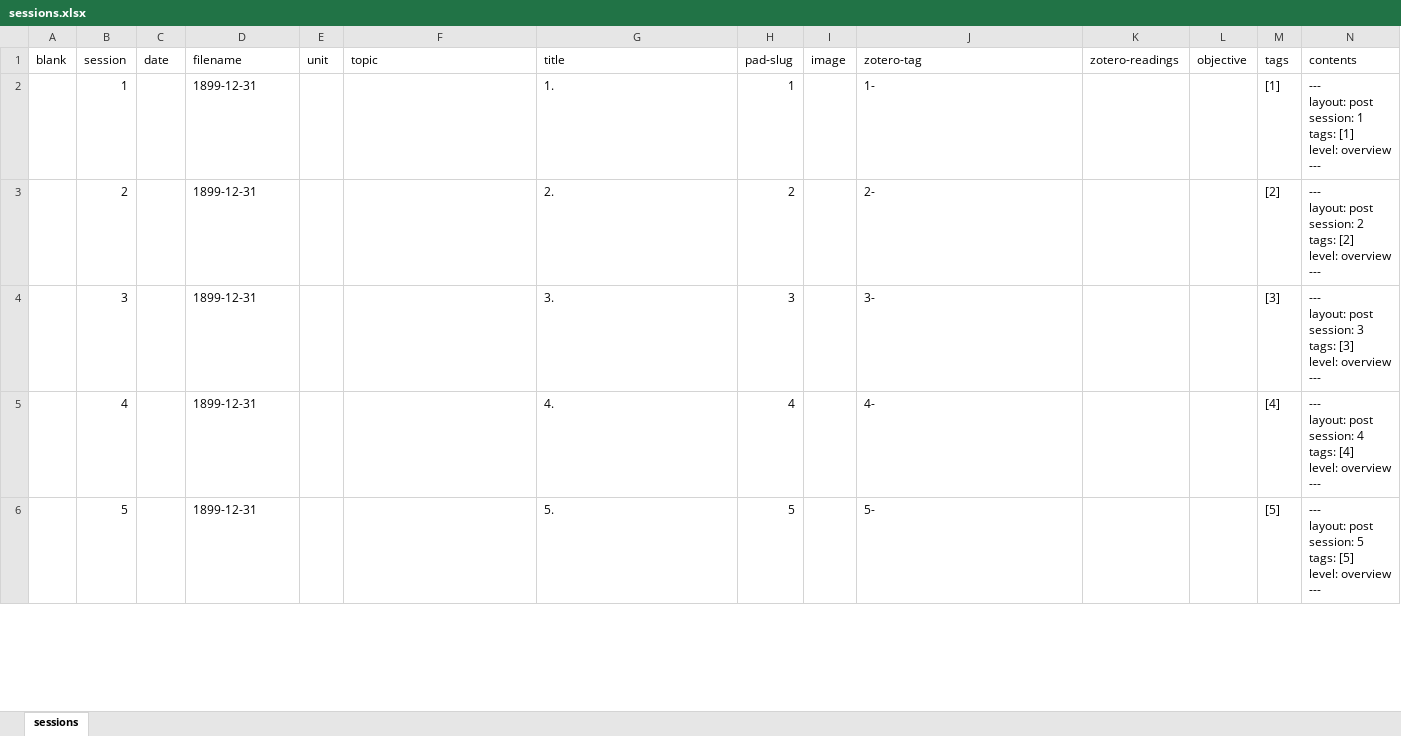
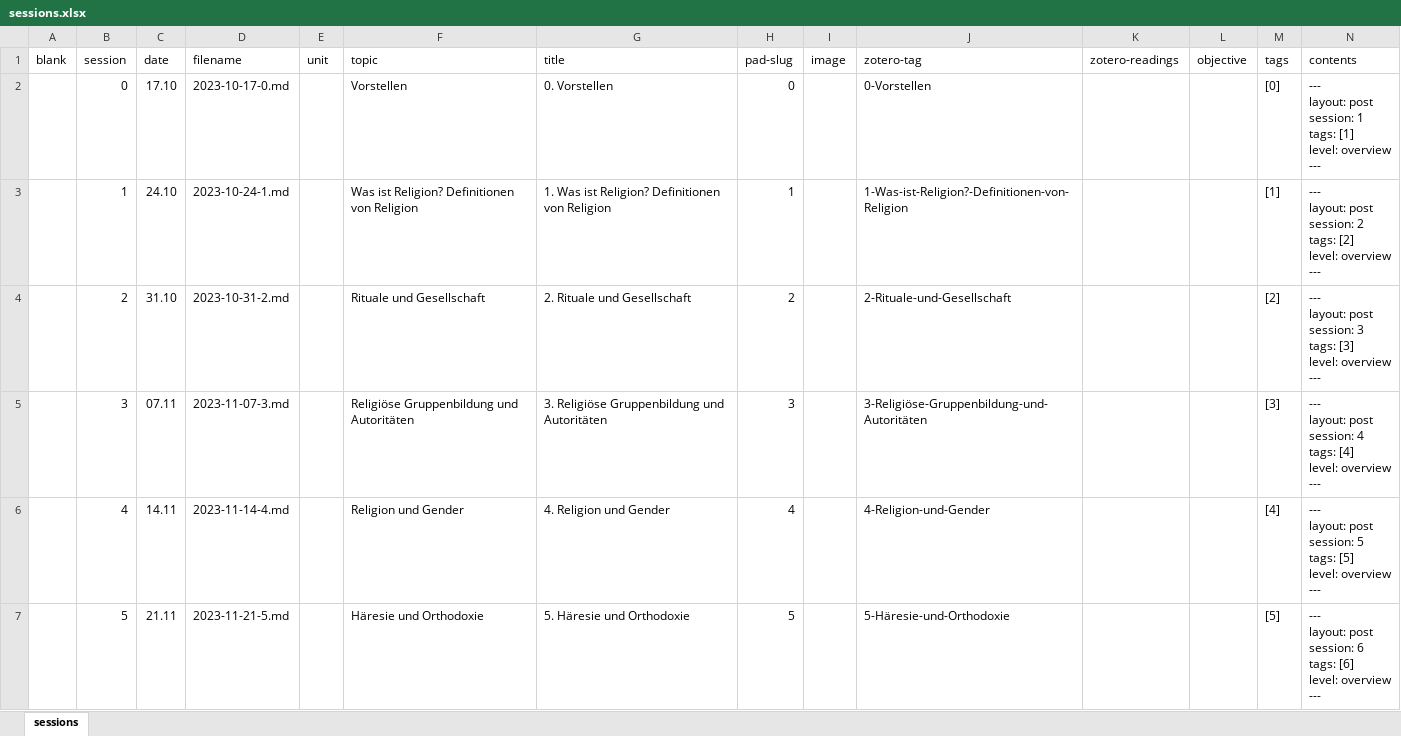
Before and after one commit to jirelations/23rw, an Excel workbook: _data/sessions.xlsx, sheet sessions, drawn as a sheet; only a part is shown; values as stored, in another font and other column widths than the file's, no cell formats; addresses are those after the commit; ↵ is a line break in a cell; the diff covers the shown part only; the diff names each change by its address in the sheet, - before the commit and + after, or states it on an @@ line.

Commit message:
Updated sessions

```diff
--- a/_data/sessions.xlsx (sheet sessions)
+++ b/_data/sessions.xlsx (sheet sessions)
+row 2:  | 0 | 17.10 | 2023-10-17-0.md |  | Vorstellen | 0. Vorstellen | 0 |  | 0-Vorstellen |  |  | [0] | --- ↵ layout: post ↵ session: 1 ↵ tags: [1] ↵ level: overview ↵ ---
-C3 (date): (empty)
+C3 (date): 24.10
-D3 (filename): 1899-12-31
+D3 (filename): 2023-10-24-1.md
-F3 (topic): (empty)
+F3 (topic): Was ist Religion? Definitionen von Religion
-G3 (title): 1.
+G3 (title): 1. Was ist Religion? Definitionen von Religion
-J3 (zotero-tag): 1-
+J3 (zotero-tag): 1-Was-ist-Religion?-Definitionen-von-Religion
-N3 (contents): …post ↵ session: 1 ↵ tags: [1] ↵ level: overview…
+N3 (contents): …post ↵ session: 2 ↵ tags: [2] ↵ level: overview…
-C4 (date): (empty)
+C4 (date): 31.10
-D4 (filename): 1899-12-31
+D4 (filename): 2023-10-31-2.md
-F4 (topic): (empty)
+F4 (topic): Rituale und Gesellschaft
-G4 (title): 2.
+G4 (title): 2. Rituale und Gesellschaft
-J4 (zotero-tag): 2-
+J4 (zotero-tag): 2-Rituale-und-Gesellschaft
-N4 (contents): …post ↵ session: 2 ↵ tags: [2] ↵ level: overview…
+N4 (contents): …post ↵ session: 3 ↵ tags: [3] ↵ level: overview…
-C5 (date): (empty)
+C5 (date): 07.11
-D5 (filename): 1899-12-31
+D5 (filename): 2023-11-07-3.md
-F5 (topic): (empty)
+F5 (topic): Religiöse Gruppenbildung und Autoritäten
-G5 (title): 3.
+G5 (title): 3. Religiöse Gruppenbildung und Autoritäten
-J5 (zotero-tag): 3-
+J5 (zotero-tag): 3-Religiöse-Gruppenbildung-und-Autoritäten
-N5 (contents): …post ↵ session: 3 ↵ tags: [3] ↵ level: overview…
+N5 (contents): …post ↵ session: 4 ↵ tags: [4] ↵ level: overview…
-C6 (date): (empty)
+C6 (date): 14.11
-D6 (filename): 1899-12-31
+D6 (filename): 2023-11-14-4.md
-F6 (topic): (empty)
+F6 (topic): Religion und Gender
-G6 (title): 4.
+G6 (title): 4. Religion und Gender
-J6 (zotero-tag): 4-
+J6 (zotero-tag): 4-Religion-und-Gender
-N6 (contents): …post ↵ session: 4 ↵ tags: [4] ↵ level: overview…
+N6 (contents): …post ↵ session: 5 ↵ tags: [5] ↵ level: overview…
-C7 (date): (empty)
+C7 (date): 21.11
-D7 (filename): 1899-12-31
+D7 (filename): 2023-11-21-5.md
-F7 (topic): (empty)
+F7 (topic): Häresie und Orthodoxie
-G7 (title): 5.
+G7 (title): 5. Häresie und Orthodoxie
-J7 (zotero-tag): 5-
+J7 (zotero-tag): 5-Häresie-und-Orthodoxie
-N7 (contents): …post ↵ session: 5 ↵ tags: [5] ↵ level: overview…
+N7 (contents): …post ↵ session: 6 ↵ tags: [6] ↵ level: overview…
```
Also changed, not shown: 51 edited cells elsewhere in this sheet, cell formats, formulas that keep their value, 1 other file.
